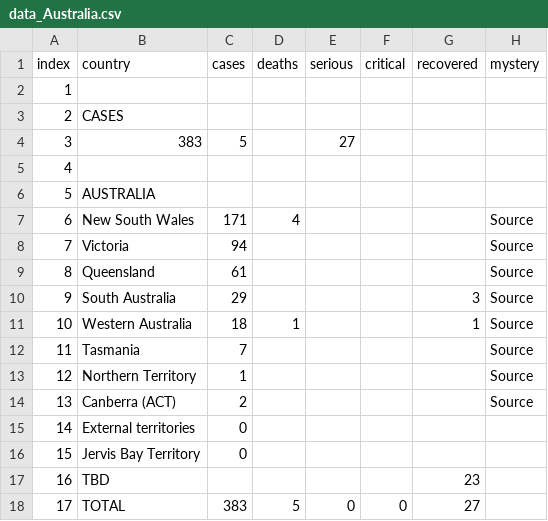
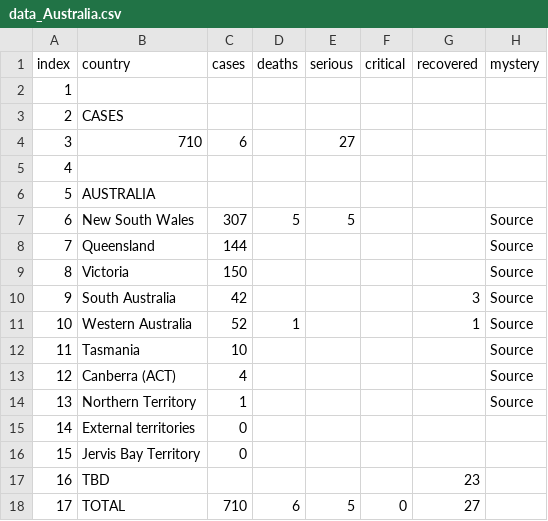
Before and after one commit to trycrmr/covid-data-batch-server, a CSV file: tmp/data_Australia.csv, drawn as a sheet; the diff names each change by its address in the sheet, - before the commit and + after, or states it on an @@ line.

```diff
--- a/tmp/data_Australia.csv
+++ b/tmp/data_Australia.csv
-B4 (country): 383
+B4 (country): 710
-C4 (cases): 5
+C4 (cases): 6
-C7 (cases): 171
+C7 (cases): 307
-D7 (deaths): 4
+D7 (deaths): 5
-E7 (serious): (empty)
+E7 (serious): 5
-B8 (country): Victoria
+B8 (country): Queensland
-C8 (cases): 94
+C8 (cases): 144
-B9 (country): Queensland
+B9 (country): Victoria
-C9 (cases): 61
+C9 (cases): 150
-C10 (cases): 29
+C10 (cases): 42
-C11 (cases): 18
+C11 (cases): 52
-C12 (cases): 7
+C12 (cases): 10
-B13 (country): Northern Territory
+B13 (country): Canberra (ACT)
-C13 (cases): 1
+C13 (cases): 4
-B14 (country): Canberra (ACT)
+B14 (country): Northern Territory
-C14 (cases): 2
+C14 (cases): 1
-C18 (cases): 383
+C18 (cases): 710
-D18 (deaths): 5
+D18 (deaths): 6
-E18 (serious): 0
+E18 (serious): 5
```
Also changed, not shown: tmp/data_Canada.csv, tmp/data_China.csv, 15 other files.
